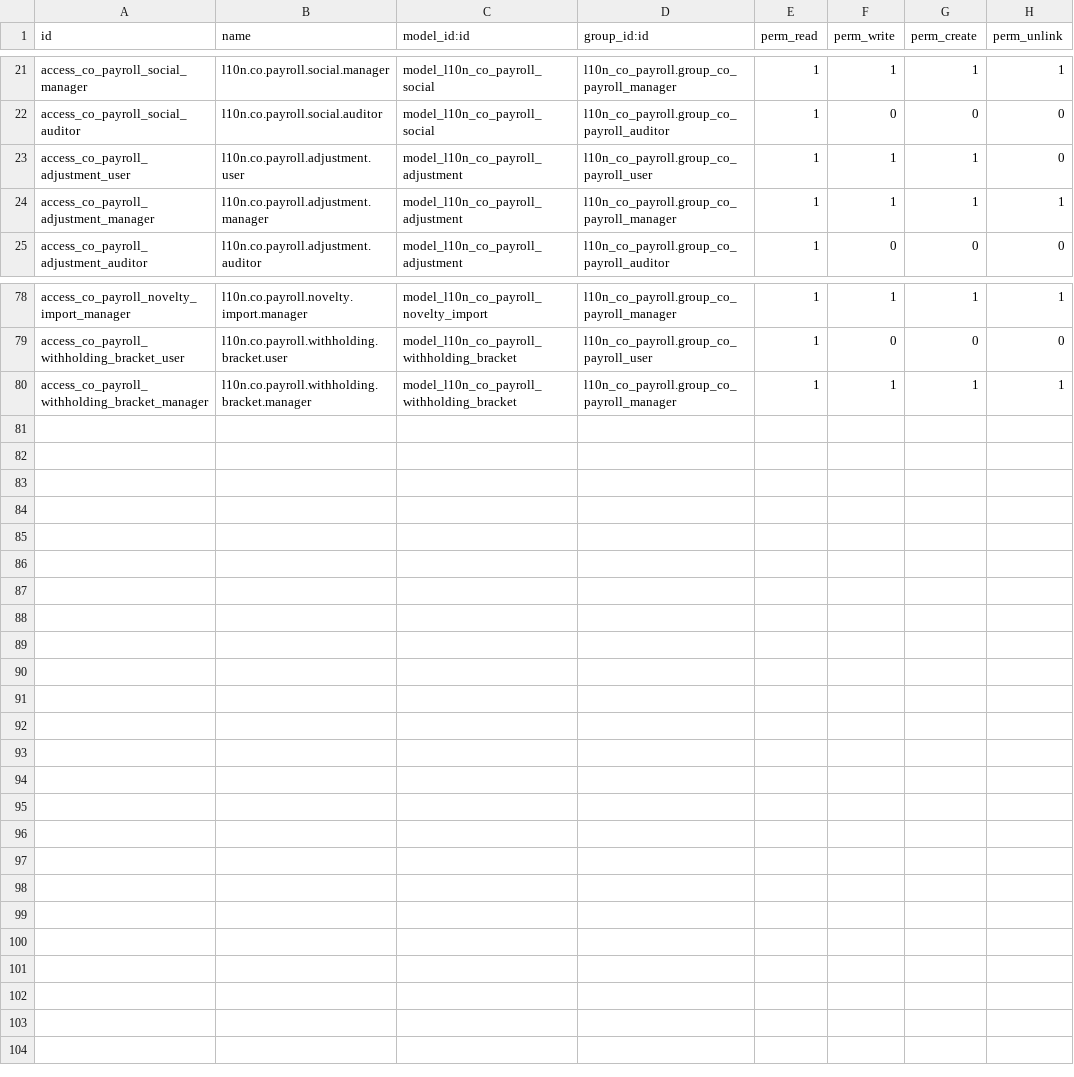
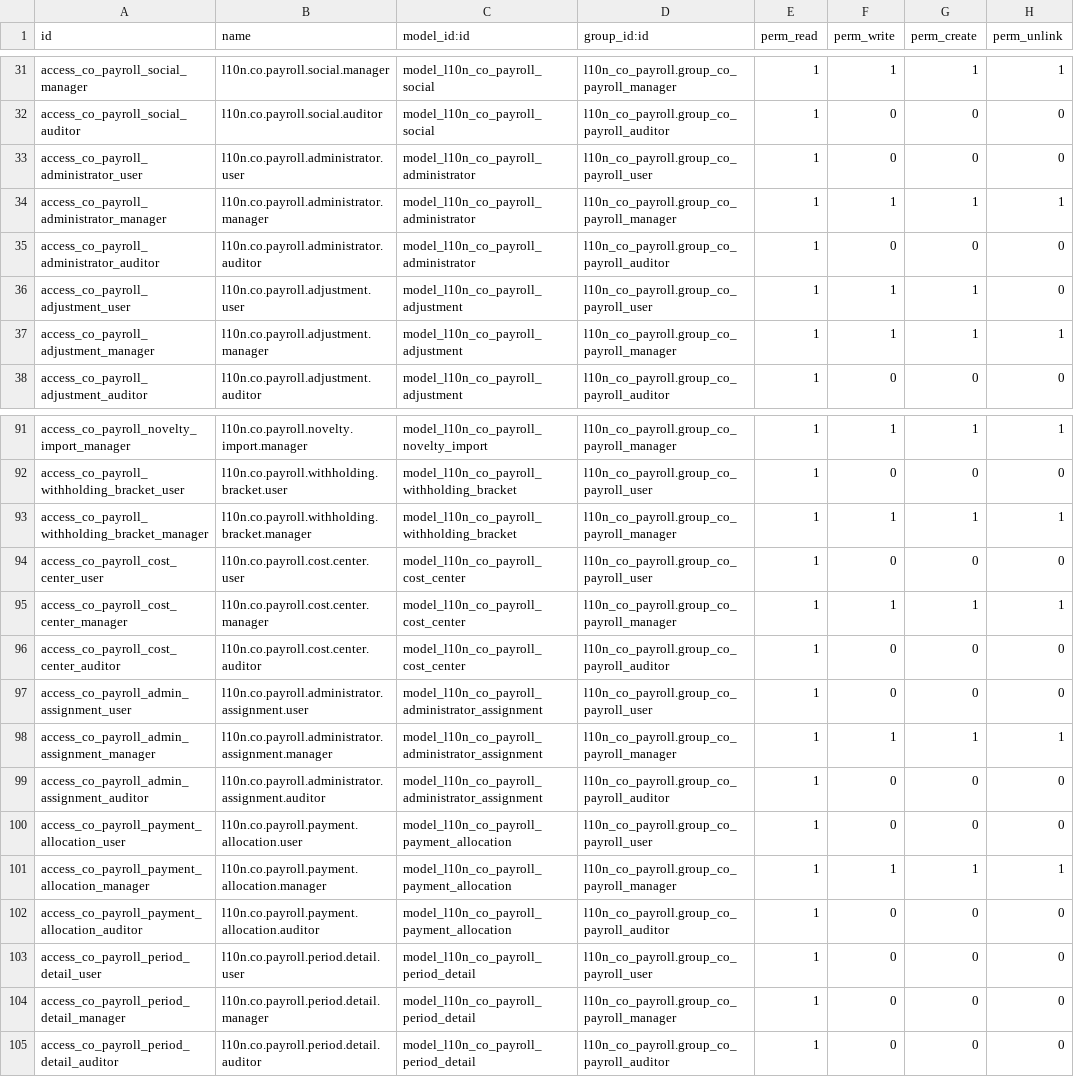
Before and after one commit to brphoto/Prueba_Odoo, a CSV file: l10n_co_payroll/security/ir.model.access.csv, drawn as a sheet; only a part is shown, gaps mark what is left out; the diff covers the shown part only.

```diff
--- a/l10n_co_payroll/security/ir.model.access.csv
+++ b/l10n_co_payroll/security/ir.model.access.csv
@@ -22,2 +32,5 @@ access_co_payroll_social_manager,l10n.co.payroll.social.manager,model_l10n_co_pa
 access_co_payroll_social_auditor,l10n.co.payroll.social.auditor,model_l10n_co_payroll_social,l10n_co_payroll.group_co_payroll_auditor,1,0,0,0
+access_co_payroll_administrator_user,l10n.co.payroll.administrator.user,model_l10n_co_payroll_administrator,l10n_co_payroll.group_co_payroll_user,1,0,0,0
+access_co_payroll_administrator_manager,l10n.co.payroll.administrator.manager,model_l10n_co_payroll_administrator,l10n_co_payroll.group_co_payroll_manager,1,1,1,1
+access_co_payroll_administrator_auditor,l10n.co.payroll.administrator.auditor,model_l10n_co_payroll_administrator,l10n_co_payroll.group_co_payroll_auditor,1,0,0,0
 access_co_payroll_adjustment_user,l10n.co.payroll.adjustment.user,model_l10n_co_payroll_adjustment,l10n_co_payroll.group_co_payroll_user,1,1,1,0
@@ -80 +93,13 @@ access_co_payroll_withholding_bracket_user,l10n.co.payroll.withholding.bracket.u
 access_co_payroll_withholding_bracket_manager,l10n.co.payroll.withholding.bracket.manager,model_l10n_co_payroll_withholding_bracket,l10n_co_payroll.group_co_payroll_manager,1,1,1,1
+access_co_payroll_cost_center_user,l10n.co.payroll.cost.center.user,model_l10n_co_payroll_cost_center,l10n_co_payroll.group_co_payroll_user,1,0,0,0
+access_co_payroll_cost_center_manager,l10n.co.payroll.cost.center.manager,model_l10n_co_payroll_cost_center,l10n_co_payroll.group_co_payroll_manager,1,1,1,1
+access_co_payroll_cost_center_auditor,l10n.co.payroll.cost.center.auditor,model_l10n_co_payroll_cost_center,l10n_co_payroll.group_co_payroll_auditor,1,0,0,0
+access_co_payroll_admin_assignment_user,l10n.co.payroll.administrator.assignment.user,model_l10n_co_payroll_administrator_assignment,l10n_co_payroll.group_co_payroll_user,1,0,0,0
+access_co_payroll_admin_assignment_manager,l10n.co.payroll.administrator.assignment.manager,model_l10n_co_payroll_administrator_assignment,l10n_co_payroll.group_co_payroll_manager,1,1,1,1
+access_co_payroll_admin_assignment_auditor,l10n.co.payroll.administrator.assignment.auditor,model_l10n_co_payroll_administrator_assignment,l10n_co_payroll.group_co_payroll_auditor,1,0,0,0
+access_co_payroll_payment_allocation_user,l10n.co.payroll.payment.allocation.user,model_l10n_co_payroll_payment_allocation,l10n_co_payroll.group_co_payroll_user,1,0,0,0
+access_co_payroll_payment_allocation_manager,l10n.co.payroll.payment.allocation.manager,model_l10n_co_payroll_payment_allocation,l10n_co_payroll.group_co_payroll_manager,1,1,1,1
+access_co_payroll_payment_allocation_auditor,l10n.co.payroll.payment.allocation.auditor,model_l10n_co_payroll_payment_allocation,l10n_co_payroll.group_co_payroll_auditor,1,0,0,0
+access_co_payroll_period_detail_user,l10n.co.payroll.period.detail.user,model_l10n_co_payroll_period_detail,l10n_co_payroll.group_co_payroll_user,1,0,0,0
+access_co_payroll_period_detail_manager,l10n.co.payroll.period.detail.manager,model_l10n_co_payroll_period_detail,l10n_co_payroll.group_co_payroll_manager,1,0,0,0
+access_co_payroll_period_detail_auditor,l10n.co.payroll.period.detail.auditor,model_l10n_co_payroll_period_detail,l10n_co_payroll.group_co_payroll_auditor,1,0,0,0
```
Also changed, not shown: 10 added rows elsewhere in this file, 40 other files.
